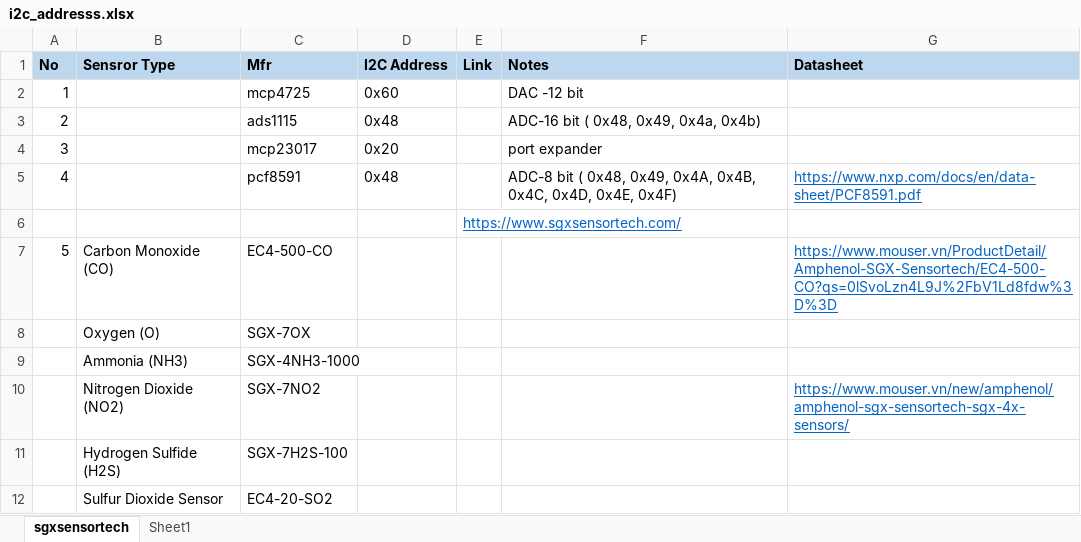
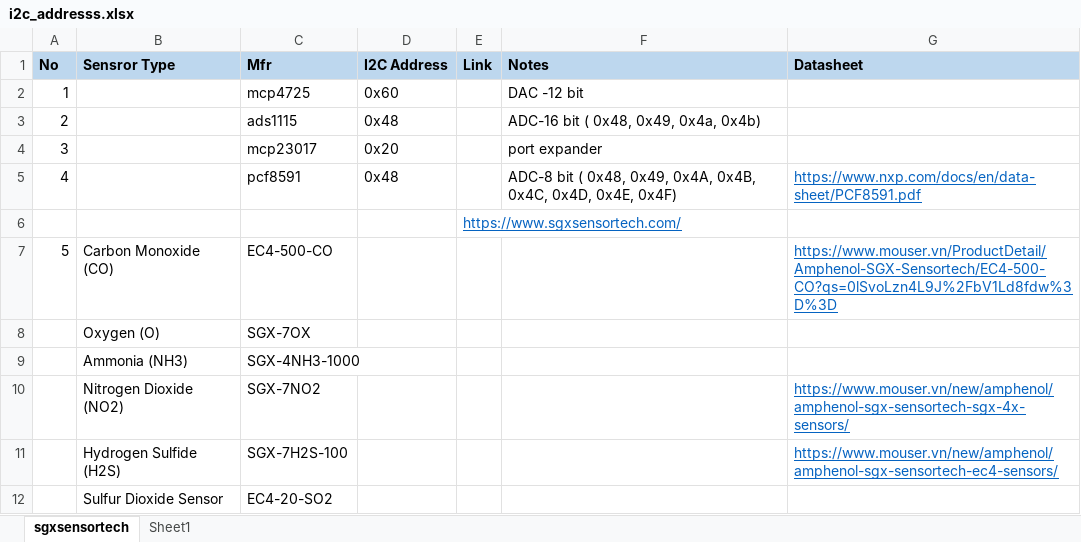
Before and after one commit to letrthong/hardware, an Excel workbook: sgxsensortech/i2c_addresss.xlsx, sheet sgxsensortech, drawn as a sheet; values as stored, in another font and other column widths than the file's, no borders; the diff names each change by its address in the sheet, - before the commit and + after, or states it on an @@ line.

Commit message:
Update i2c_addresss.xlsx

```diff
--- a/sgxsensortech/i2c_addresss.xlsx (sheet sgxsensortech)
+++ b/sgxsensortech/i2c_addresss.xlsx (sheet sgxsensortech)
-G11 (Datasheet): (empty)
+G11 (Datasheet): https://www.mouser.vn/new/amphenol/amphenol-sgx-sensortech-ec4-sensors/
```
